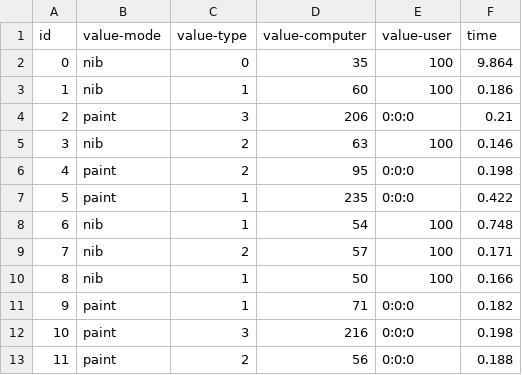
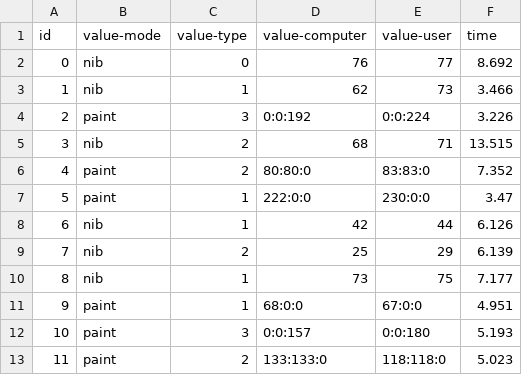
Before and after one commit to CDSteer/painting-app, a CSV file: data/p1-gui-results-2.csv, drawn as a sheet.

```diff
--- a/data/p1-gui-results-2.csv
+++ b/data/p1-gui-results-2.csv
@@ -1,13 +1,13 @@
 id,value-mode,value-type,value-computer,value-user,time
-0,nib,0,35,100,9.864
-1,nib,1,60,100,0.186
-2,paint,3,206,0:0:0,0.21
-3,nib,2,63,100,0.146
-4,paint,2,95,0:0:0,0.198
-5,paint,1,235,0:0:0,0.422
-6,nib,1,54,100,0.748
-7,nib,2,57,100,0.171
-8,nib,1,50,100,0.166
-9,paint,1,71,0:0:0,0.182
-10,paint,3,216,0:0:0,0.198
-11,paint,2,56,0:0:0,0.188
+0,nib,0,76,77,8.692
+1,nib,1,62,73,3.466
+2,paint,3,0:0:192,0:0:224,3.226
+3,nib,2,68,71,13.515
+4,paint,2,80:80:0,83:83:0,7.352
+5,paint,1,222:0:0,230:0:0,3.47
+6,nib,1,42,44,6.126
+7,nib,2,25,29,6.139
+8,nib,1,73,75,7.177
+9,paint,1,68:0:0,67:0:0,4.951
+10,paint,3,0:0:157,0:0:180,5.193
+11,paint,2,133:133:0,118:118:0,5.023
```
Also changed, not shown: data/p1-defomable-results-2.csv, data/p1-defomable-results-3.csv, 42 other files.
